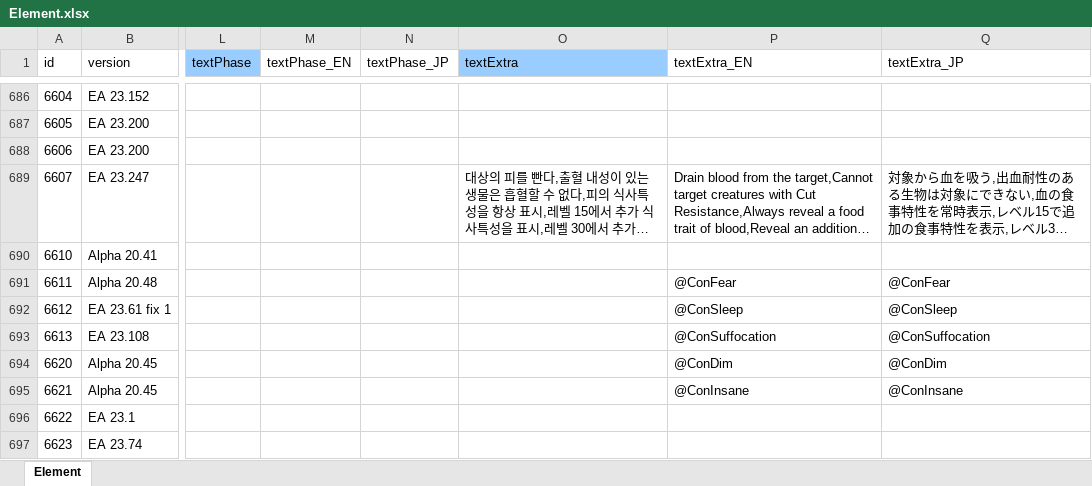
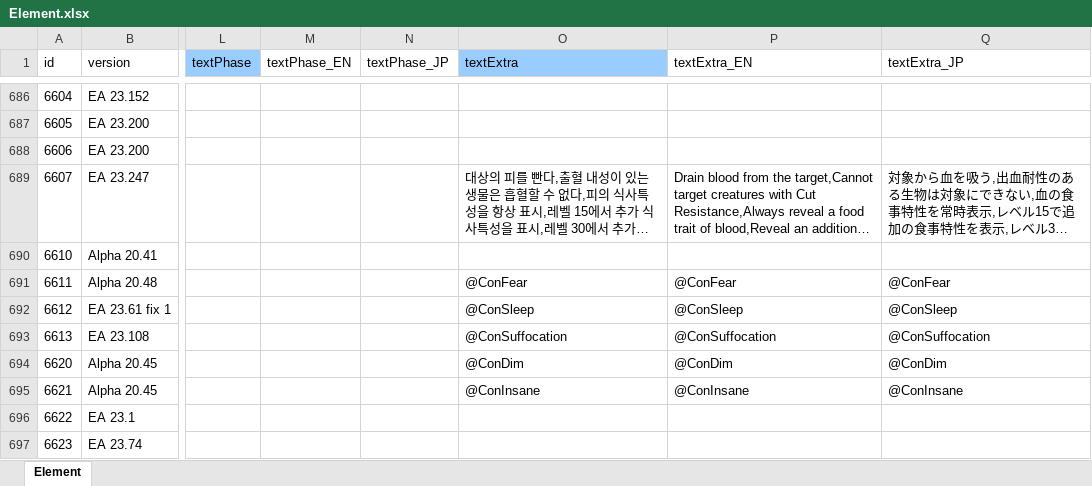
Before and after one commit to cinornu/Elin_KR, an Excel workbook: Mod_Korean/Lang/KR/Game/Element.xlsx, sheet Element, drawn as a sheet; only a part is shown, gaps mark what is left out; long unchanged cells end in …; values as stored, in another font and other column widths than the file's, no borders; charts and pictures not drawn; the diff covers the shown part only; the diff names each change by its address in the sheet, - before the commit and + after, or states it on an @@ line.

```diff
--- a/Mod_Korean/Lang/KR/Game/Element.xlsx (sheet Element)
+++ b/Mod_Korean/Lang/KR/Game/Element.xlsx (sheet Element)
-O691 (textExtra): (empty)
+O691 (textExtra): @ConFear
-O692 (textExtra): (empty)
+O692 (textExtra): @ConSleep
-O693 (textExtra): (empty)
+O693 (textExtra): @ConSuffocation
-O694 (textExtra): (empty)
+O694 (textExtra): @ConDim
-O695 (textExtra): (empty)
+O695 (textExtra): @ConInsane
```
Also changed, not shown: 39 edited cells elsewhere in this sheet, charts or pictures, Mod_Korean/Lang/KR/Dialog/Drama/_tutorial.xlsx, Mod_Korean/Lang/KR/Dialog/Drama/kettle.xlsx, 7 other files.
